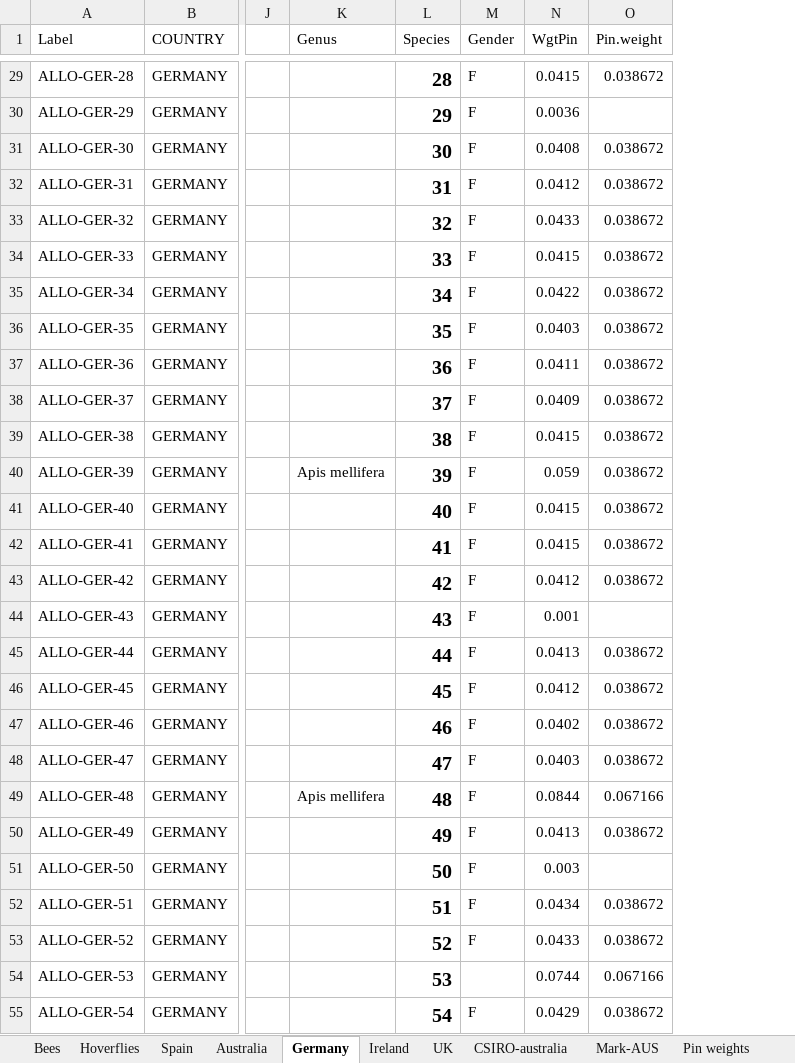
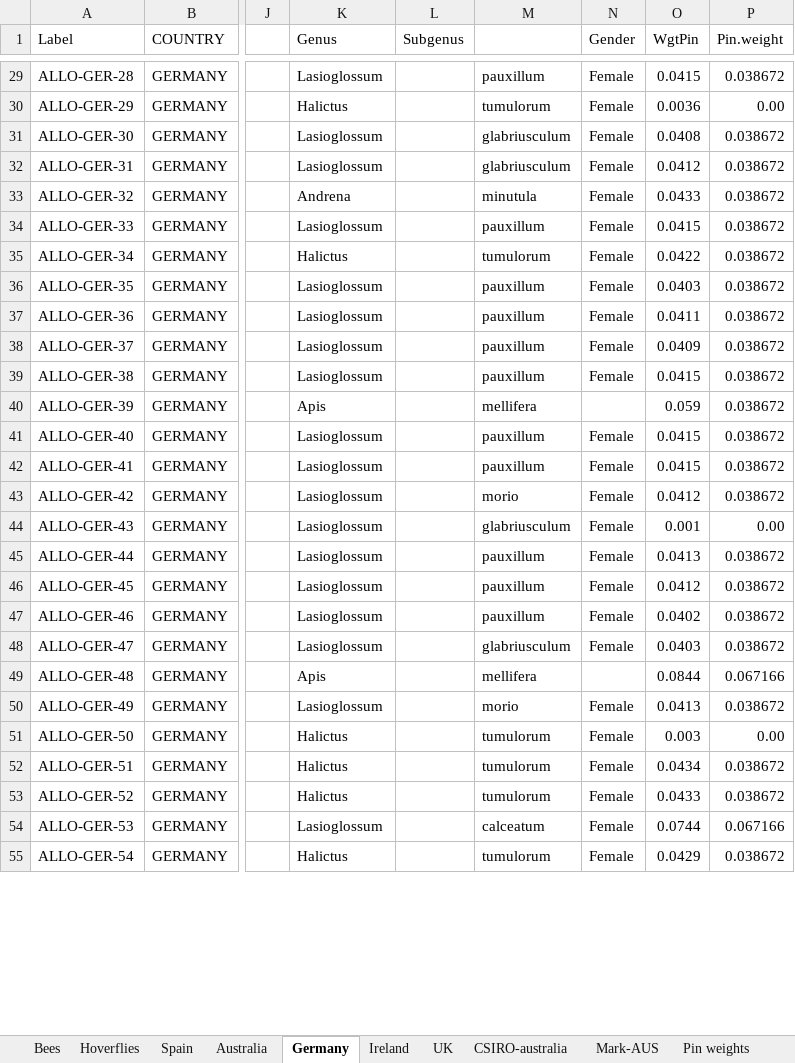
Before and after one commit to liamkendall/pollimetry, an Excel workbook: raw_data/Bee-collections 23118.xlsx, sheet Germany, drawn as a sheet; only a part is shown, gaps mark what is left out; values as stored, in another font and other column widths than the file's, no borders; conditional formats not drawn; removed rows and columns are numbered as before the commit, all else as after; the diff covers the shown part only; the diff names each change by its address in the sheet, - before the commit and + after, or states it on an @@ line.

```diff
--- a/raw_data/Bee-collections 23118.xlsx (sheet Germany)
+++ b/raw_data/Bee-collections 23118.xlsx (sheet Germany)
-column L (Species), rows 29-55: 28 | 29 | 30 | 31 | 32 | 33 | 34 | 35 | 36 | 37 | 38 | 39 | 40 | 41 | 42 | 43 | 44 | 45 | 46 | 47 | 48 | 49 | 50 | 51 | 52 | 53 | 54
+column L (Subgenus), empty
+column M, rows 29-55: pauxillum | tumulorum | glabriusculum | glabriusculum | minutula | pauxillum | tumulorum | pauxillum | pauxillum | pauxillum | pauxillum | mellifera | pauxillum | pauxillum | morio | glabriusculum | pauxillum | pauxillum | pauxillum | glabriusculum | mellifera | morio | tumulorum | tumulorum | tumulorum | calceatum | tumulorum
-K29 (Genus): (empty)
+K29 (Genus): Lasioglossum
-N29:N39 (Gender): F
+N29:N39 (Gender): Female
-K30 (Genus): (empty)
+K30 (Genus): Halictus
-P30 (Pin.weight): (empty)
+P30 (Pin.weight): 0.00
-K31:K32 (Genus): (empty)
+K31:K32 (Genus): Lasioglossum
-K33 (Genus): (empty)
+K33 (Genus): Andrena
-K34 (Genus): (empty)
+K34 (Genus): Lasioglossum
-K35 (Genus): (empty)
+K35 (Genus): Halictus
-K36:K39 (Genus): (empty)
+K36:K39 (Genus): Lasioglossum
-K40 (Genus): Apis mellifera
+K40 (Genus): Apis
-N40 (Gender): F
+N40 (Gender): (empty)
-K41:K48 (Genus): (empty)
+K41:K48 (Genus): Lasioglossum
-N41:N48 (Gender): F
+N41:N48 (Gender): Female
-P44 (Pin.weight): (empty)
+P44 (Pin.weight): 0.00
-K49 (Genus): Apis mellifera
+K49 (Genus): Apis
-N49 (Gender): F
+N49 (Gender): (empty)
-K50 (Genus): (empty)
+K50 (Genus): Lasioglossum
-N50:N53 (Gender): F
+N50:N53 (Gender): Female
-K51:K53 (Genus): (empty)
+K51:K53 (Genus): Halictus
-P51 (Pin.weight): (empty)
+P51 (Pin.weight): 0.00
-K54 (Genus): (empty)
+K54 (Genus): Lasioglossum
-N54 (Gender): (empty)
+N54 (Gender): Female
-K55 (Genus): (empty)
+K55 (Genus): Halictus
-N55 (Gender): F
+N55 (Gender): Female
```
Also changed, not shown: 1 removed row, 1427 edited cells and cell formats elsewhere in this sheet, sheet Excluded specimens, formulas that keep their value, 22 other files.
